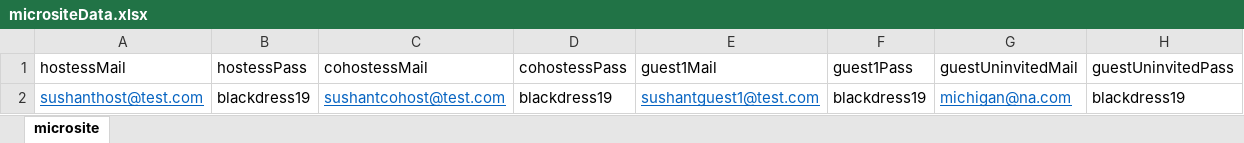
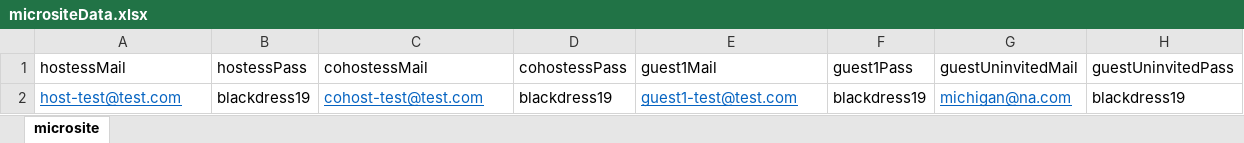
Before and after one commit to vishallamba25/cabi, an Excel workbook: KatalonProjects/micrositeData.xlsx, sheet microsite, drawn as a sheet; values as stored, in another font and other column widths than the file's, no borders; the diff names each change by its address in the sheet, - before the commit and + after, or states it on an @@ line.

```diff
--- a/KatalonProjects/micrositeData.xlsx (sheet microsite)
+++ b/KatalonProjects/micrositeData.xlsx (sheet microsite)
-A2 (hostessMail): sushanthost@test.com
+A2 (hostessMail): host-test@test.com
-C2 (cohostessMail): sushantcohost@test.com
+C2 (cohostessMail): cohost-test@test.com
-E2 (guest1Mail): sushantguest1@test.com
+E2 (guest1Mail): guest1-test@test.com
```
Also changed, not shown: KatalonProjects/contactData.xlsx, KatalonProjects/credData.xlsx, 22 other files.
